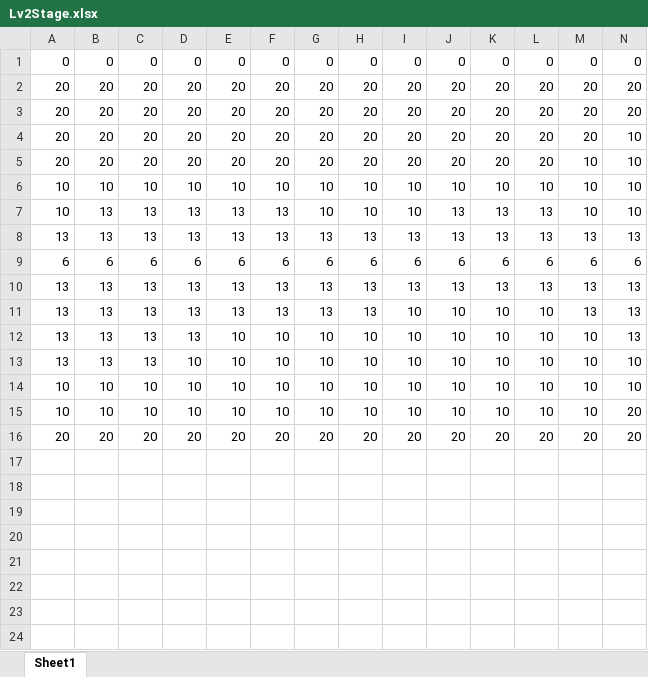
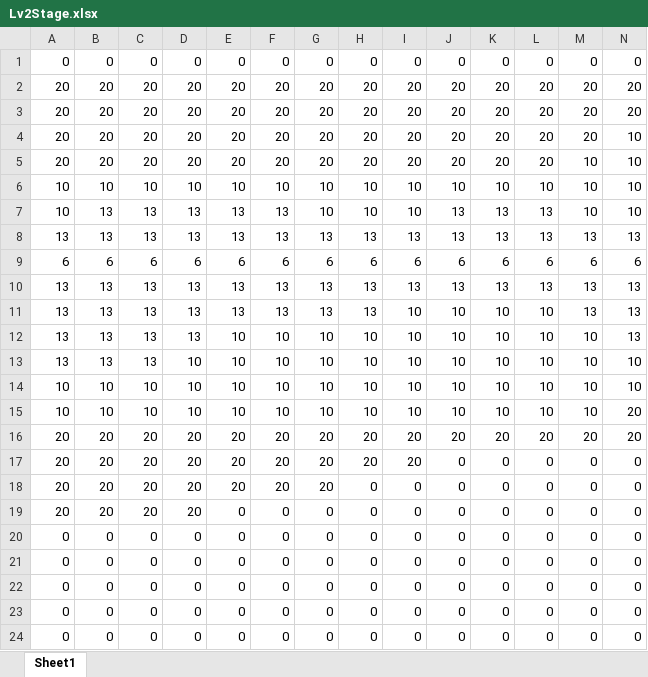
Before and after one commit to Miyuki0318/Poor-Railroad-Company, an Excel workbook: Excel/Lv2Stage.xlsx, sheet Sheet1, drawn as a sheet; only a part is shown; values as stored, in another font and other column widths than the file's, no borders; conditional formats not drawn; rows hold the shown columns only; the diff names each change by its address in the sheet, - before the commit and + after, or states it on an @@ line.

```diff
--- a/Excel/Lv2Stage.xlsx (sheet Sheet1)
+++ b/Excel/Lv2Stage.xlsx (sheet Sheet1)
+row 17: 20 | 20 | 20 | 20 | 20 | 20 | 20 | 20 | 20 | 0 | 0 | 0 | 0 | 0
+row 18: 20 | 20 | 20 | 20 | 20 | 20 | 20 | 0 | 0 | 0 | 0 | 0 | 0 | 0
+row 19: 20 | 20 | 20 | 20 | 0 | 0 | 0 | 0 | 0 | 0 | 0 | 0 | 0 | 0
+row 20: 0 | 0 | 0 | 0 | 0 | 0 | 0 | 0 | 0 | 0 | 0 | 0 | 0 | 0
+row 21: 0 | 0 | 0 | 0 | 0 | 0 | 0 | 0 | 0 | 0 | 0 | 0 | 0 | 0
+row 22: 0 | 0 | 0 | 0 | 0 | 0 | 0 | 0 | 0 | 0 | 0 | 0 | 0 | 0
+row 23: 0 | 0 | 0 | 0 | 0 | 0 | 0 | 0 | 0 | 0 | 0 | 0 | 0 | 0
+row 24: 0 | 0 | 0 | 0 | 0 | 0 | 0 | 0 | 0 | 0 | 0 | 0 | 0 | 0
```
Also changed, not shown: Excel/Lv1Ground.xlsx, Excel/Lv2Ground.xlsx, 13 other files.
